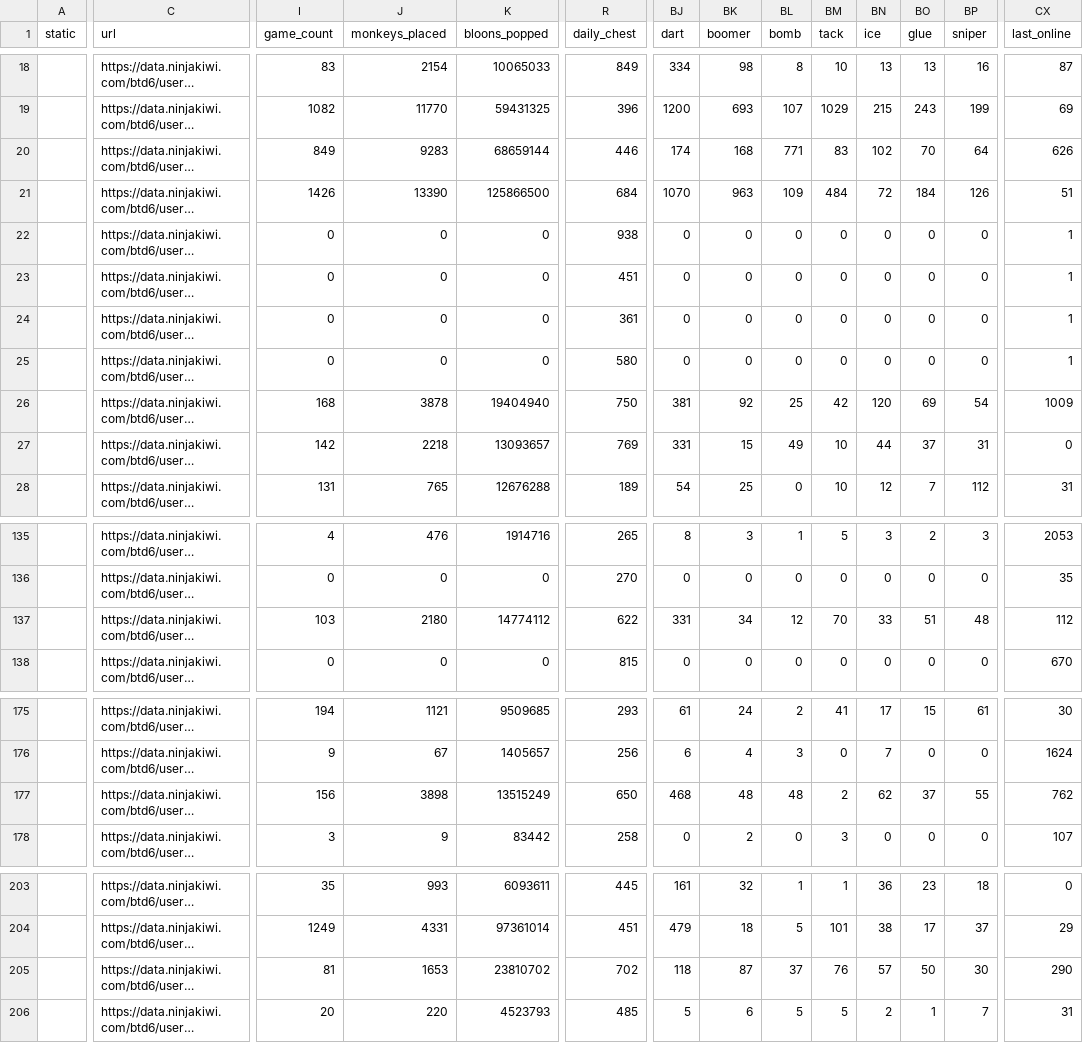
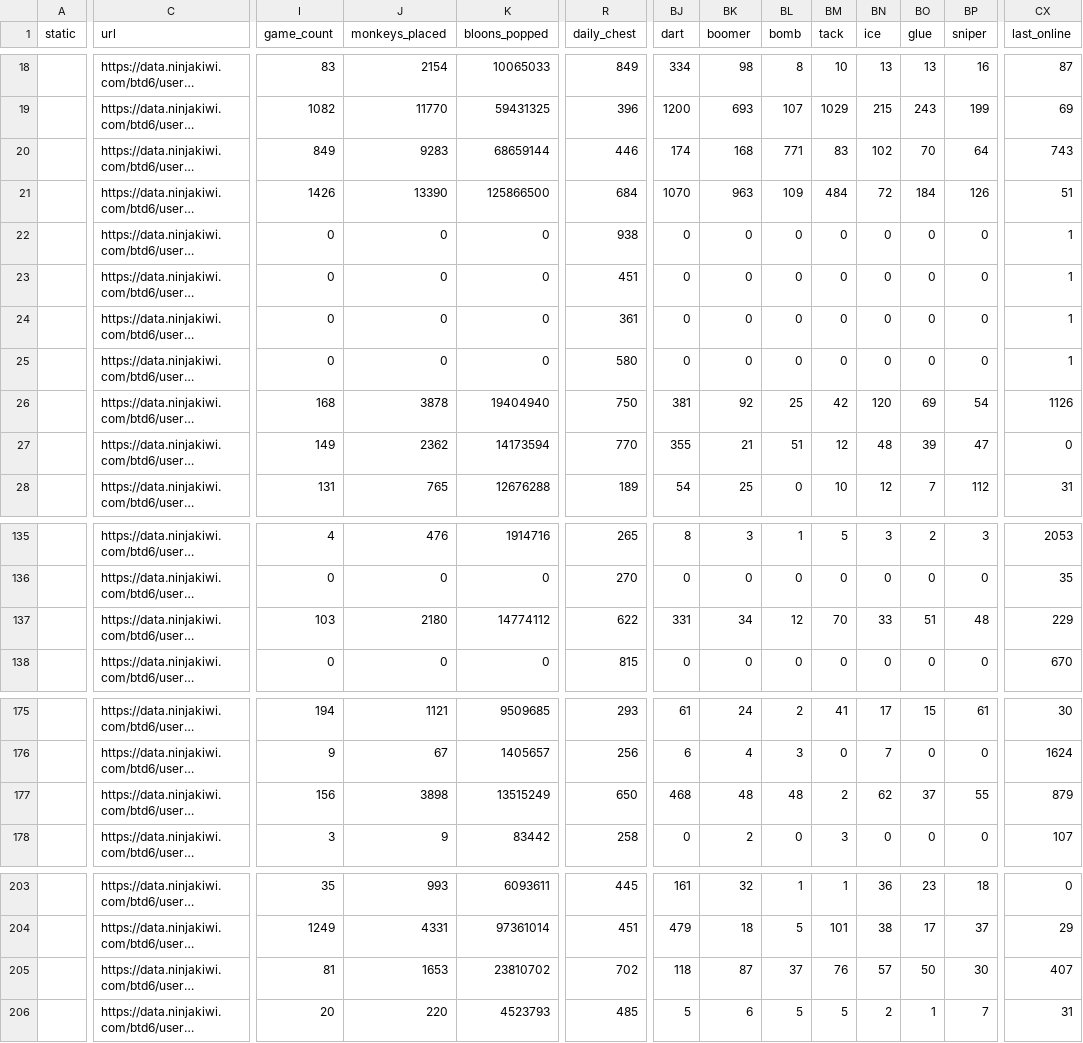
Before and after one commit to ducanup01/btd6boss, a CSV file: boss_elite_info.csv, drawn as a sheet; only a part is shown, gaps mark what is left out; long unchanged cells end in …; the diff covers the shown part only; the diff names each change by its address in the sheet, - before the commit and + after, or states it on an @@ line.

```diff
--- a/boss_elite_info.csv
+++ b/boss_elite_info.csv
-CX20 (last_online): 626
+CX20 (last_online): 743
-CX26 (last_online): 1009
+CX26 (last_online): 1126
-I27 (game_count): 142
+I27 (game_count): 149
-J27 (monkeys_placed): 2218
+J27 (monkeys_placed): 2362
-K27 (bloons_popped): 13093657
+K27 (bloons_popped): 14173594
-R27 (daily_chest): 769
+R27 (daily_chest): 770
-BJ27 (dart): 331
+BJ27 (dart): 355
-BK27 (boomer): 15
+BK27 (boomer): 21
-BL27 (bomb): 49
+BL27 (bomb): 51
-BM27 (tack): 10
+BM27 (tack): 12
-BN27 (ice): 44
+BN27 (ice): 48
-BO27 (glue): 37
+BO27 (glue): 39
-BP27 (sniper): 31
+BP27 (sniper): 47
-CX137 (last_online): 112
+CX137 (last_online): 229
-CX177 (last_online): 762
+CX177 (last_online): 879
-CX205 (last_online): 290
+CX205 (last_online): 407
```
Also changed, not shown: 102 edited cells elsewhere in this file, boss_info.csv.
